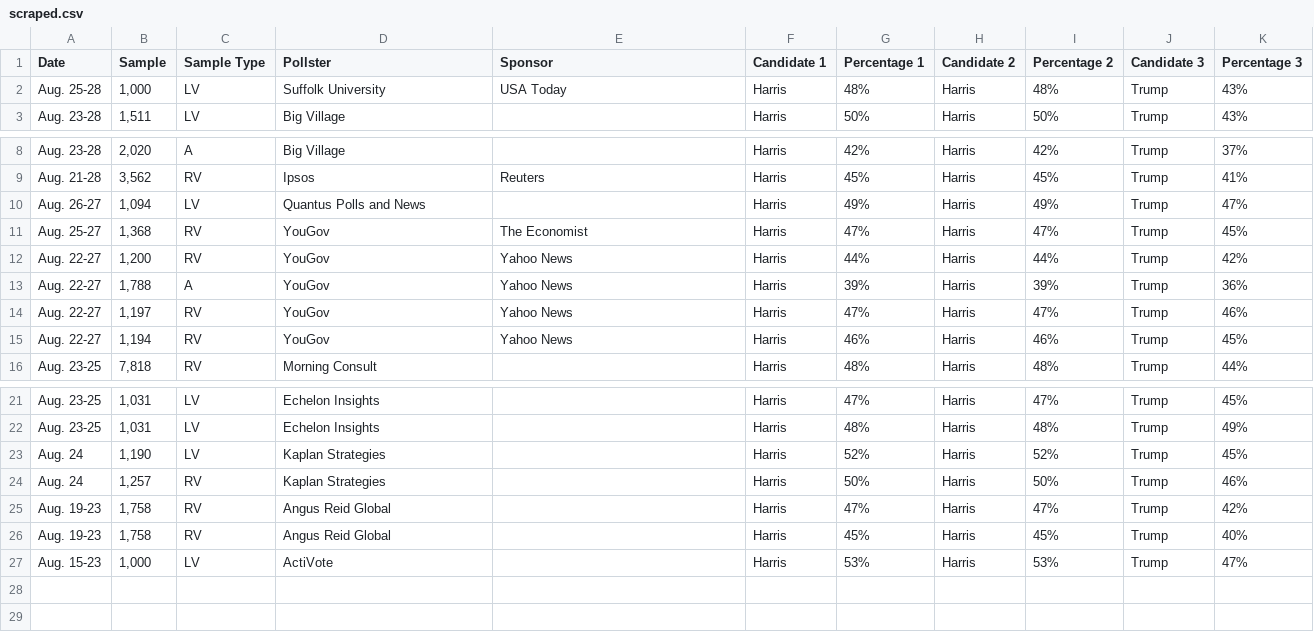
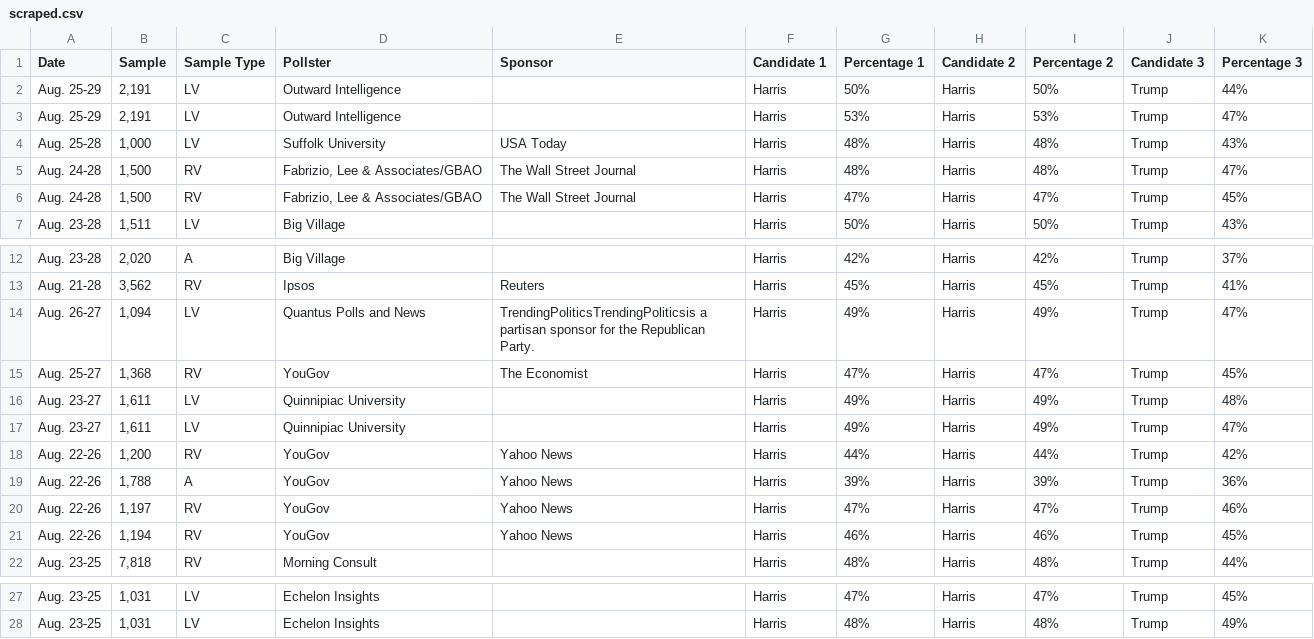
Before and after one commit to bi-cnc/USA_president_2024, a CSV file: scraped.csv, drawn as a sheet; only a part is shown, gaps mark what is left out.

Commit message:
Update scraped.csv

```diff
--- a/scraped.csv
+++ b/scraped.csv
@@ -1,3 +1,7 @@
 Date,Sample,Sample Type,Pollster,Sponsor,Candidate 1,Percentage 1,Candidate 2,Percentage 2,Candidate 3,Percentage 3
+Aug. 25-29,"2,191",LV,Outward Intelligence,,Harris,50%,Harris,50%,Trump,44%
+Aug. 25-29,"2,191",LV,Outward Intelligence,,Harris,53%,Harris,53%,Trump,47%
 Aug. 25-28,"1,000",LV,Suffolk University,USA Today,Harris,48%,Harris,48%,Trump,43%
+Aug. 24-28,"1,500",RV,"Fabrizio, Lee & Associates/GBAO",The Wall Street Journal,Harris,48%,Harris,48%,Trump,47%
+Aug. 24-28,"1,500",RV,"Fabrizio, Lee & Associates/GBAO",The Wall Street Journal,Harris,47%,Harris,47%,Trump,45%
 Aug. 23-28,"1,511",LV,Big Village,,Harris,50%,Harris,50%,Trump,43%
@@ -9,8 +13,10 @@ Aug. 23-28,"2,020",A,Big Village,,Harris,42%,Harris,42%,Trump,37%
 Aug. 21-28,"3,562",RV,Ipsos,Reuters,Harris,45%,Harris,45%,Trump,41%
-Aug. 26-27,"1,094",LV,Quantus Polls and News,,Harris,49%,Harris,49%,Trump,47%
+Aug. 26-27,"1,094",LV,Quantus Polls and News,TrendingPoliticsTrendingPoliticsis a partisan sponsor for the Republican Party.,Harris,49%,Harris,49%,Trump,47%
 Aug. 25-27,"1,368",RV,YouGov,The Economist,Harris,47%,Harris,47%,Trump,45%
-Aug. 22-27,"1,200",RV,YouGov,Yahoo News,Harris,44%,Harris,44%,Trump,42%
-Aug. 22-27,"1,788",A,YouGov,Yahoo News,Harris,39%,Harris,39%,Trump,36%
-Aug. 22-27,"1,197",RV,YouGov,Yahoo News,Harris,47%,Harris,47%,Trump,46%
-Aug. 22-27,"1,194",RV,YouGov,Yahoo News,Harris,46%,Harris,46%,Trump,45%
+Aug. 23-27,"1,611",LV,Quinnipiac University,,Harris,49%,Harris,49%,Trump,48%
+Aug. 23-27,"1,611",LV,Quinnipiac University,,Harris,49%,Harris,49%,Trump,47%
+Aug. 22-26,"1,200",RV,YouGov,Yahoo News,Harris,44%,Harris,44%,Trump,42%
+Aug. 22-26,"1,788",A,YouGov,Yahoo News,Harris,39%,Harris,39%,Trump,36%
+Aug. 22-26,"1,197",RV,YouGov,Yahoo News,Harris,47%,Harris,47%,Trump,46%
+Aug. 22-26,"1,194",RV,YouGov,Yahoo News,Harris,46%,Harris,46%,Trump,45%
 Aug. 23-25,"7,818",RV,Morning Consult,,Harris,48%,Harris,48%,Trump,44%
@@ -22,6 +28 @@ Aug. 23-25,"1,031",LV,Echelon Insights,,Harris,47%,Harris,47%,Trump,45%
 Aug. 23-25,"1,031",LV,Echelon Insights,,Harris,48%,Harris,48%,Trump,49%
-Aug. 24,"1,190",LV,Kaplan Strategies,,Harris,52%,Harris,52%,Trump,45%
-Aug. 24,"1,257",RV,Kaplan Strategies,,Harris,50%,Harris,50%,Trump,46%
-Aug. 19-23,"1,758",RV,Angus Reid Global,,Harris,47%,Harris,47%,Trump,42%
-Aug. 19-23,"1,758",RV,Angus Reid Global,,Harris,45%,Harris,45%,Trump,40%
-Aug. 15-23,"1,000",LV,ActiVote,,Harris,53%,Harris,53%,Trump,47%
```
